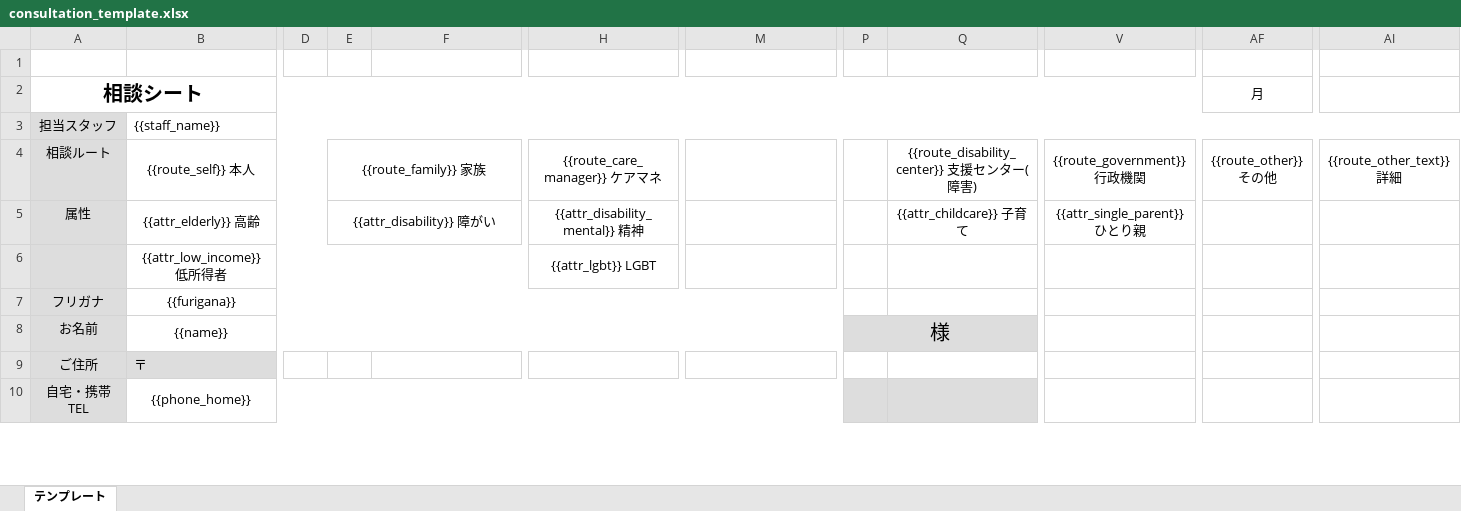
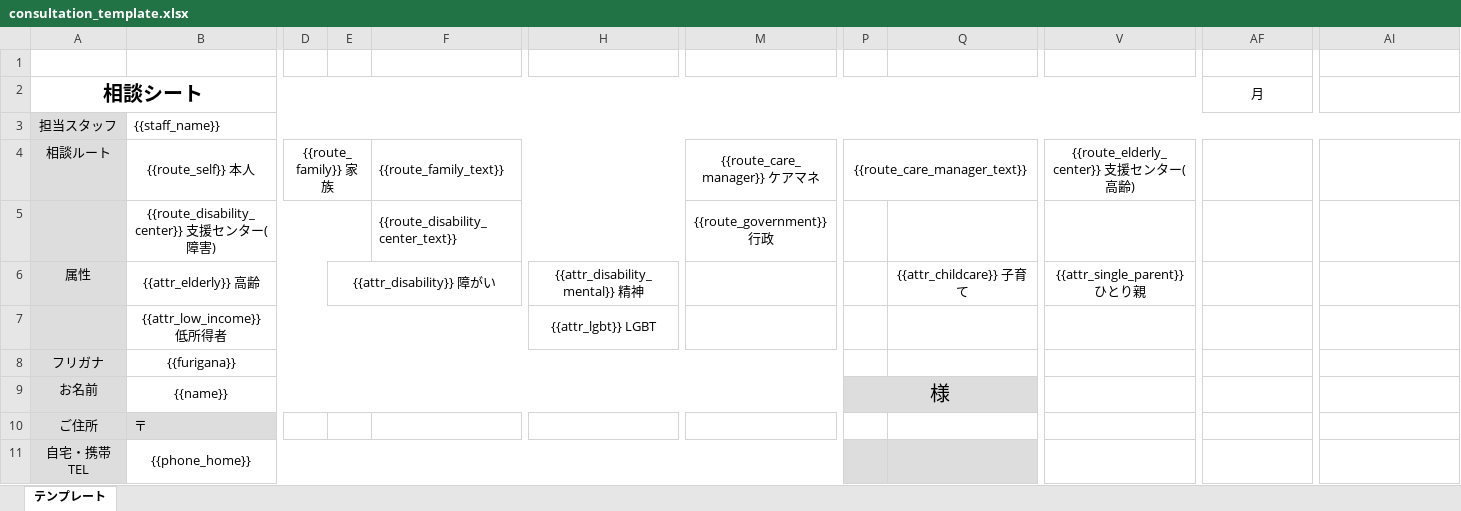
Before and after one commit to kyousei-shakai/anshin_house_db, an Excel workbook: public/consultation_template.xlsx, sheet テンプレート, drawn as a sheet; only a part is shown, gaps mark what is left out; values as stored, in another font and other column widths than the file's, no borders; removed rows and columns are numbered as before the commit, all else as after; rows hold the shown columns only; the diff covers the shown part only; the diff names each change by its address in the sheet, - before the commit and + after, or states it on an @@ line.

Commit message:
refactor(consultation): 巨大なConsultationFormコンポーネントをセクションごとに分割
目的:
1000行を超えるConsultationForm.tsxの保守性・可読性を向上させるため、
機能的な関心事（各セクション）ごとに子コンポーネントへ分割するリファクタリングを実施。

変更点:
- ディレクトリを新設。
- 親コンポーネント(index.tsx)は状態管理とロジックに責務を限定。
- 各UIセクションをからまでのプレゼンテーショナルコンポーネントとして分離。
- 型をに分離。

feat(consultation): 相談ルートに詳細テキスト入力機能を追加

目的:
「家族」「ケアマネ」「支援センター」等の相談ルートが選択された際に、
担当者名や連絡先などの詳細なテキスト情報を記録できるようにする。

変更点:
- テーブルに4つの詳細テキスト用カラムを追加するDBマイグレーションを作成。
- と関連する型定義を更新。
- ConsultationFormのロジック(初期化・保存)とUIを更新し、新しい入力欄を追加。
- ConsultationDetailコンポーネントを更新し、保存された詳細テキストが表示されるように修正。
- 整形済み相談記録のエクスポート機能に、新しい詳細テキストの出力を追加。

```diff
--- a/public/consultation_template.xlsx (sheet テンプレート)
+++ b/public/consultation_template.xlsx (sheet テンプレート)
-B4:D4 merged
+B4:C4 merged
-D4: (empty)
+D4: {{route_family}} 家族
+D4:E4 merged
-E4: {{route_family}} 家族
+E4: (empty)
-E4:G4 merged
-F4: (empty)
+F4: {{route_family_text}}
+F4:L4 merged
-H4: {{route_care_manager}} ケアマネ
+H4: (empty)
-H4:K4 merged
-M4: (empty)
+M4: {{route_care_manager}} ケアマネ
+M4:O4 merged
-P4: (empty)
+P4: {{route_care_manager_text}}
+P4:U4 merged
-Q4: {{route_disability_center}} 支援センター(障害)
+Q4: (empty)
-Q4:U4 merged
-V4: {{route_government}} 行政機関
+V4: {{route_elderly_center}} 支援センター(高齢)
-V4:Y4 merged
+V4:AA4 merged
-AF4 (月): {{route_other}} その他
+AF4 (月): (empty)
-AF4:AH4 merged
-AI4: {{route_other_text}} 詳細
+AI4: (empty)
-AI4:AK4 merged
+row 5:  | {{route_disability_center}} 支援センター(障害) |  |  | {{route_disability_center_text}} |  | {{route_government}} 行政
```
Also changed, not shown: 3 edited cells and merged cells elsewhere in this sheet, 18 other files.
